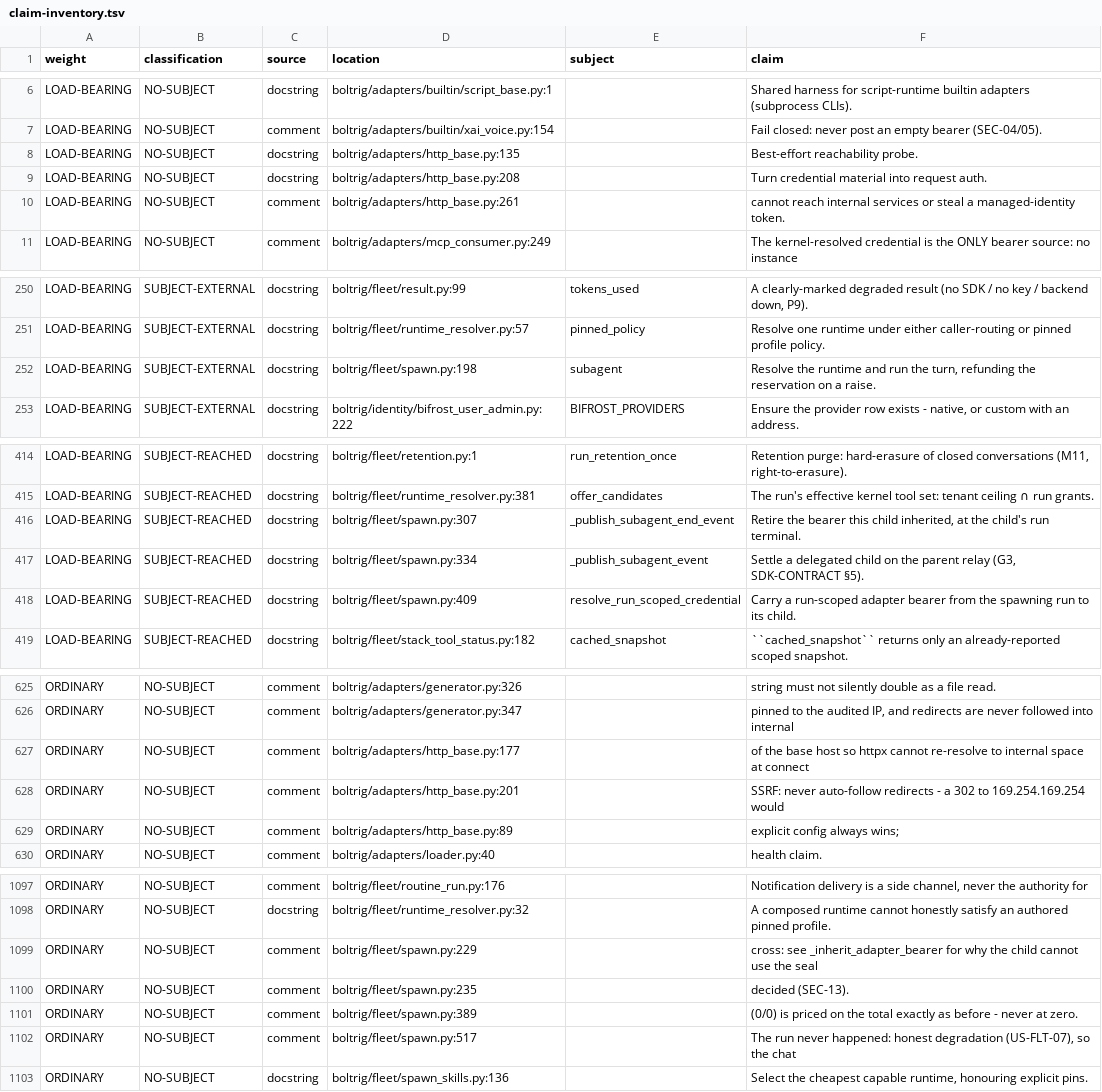
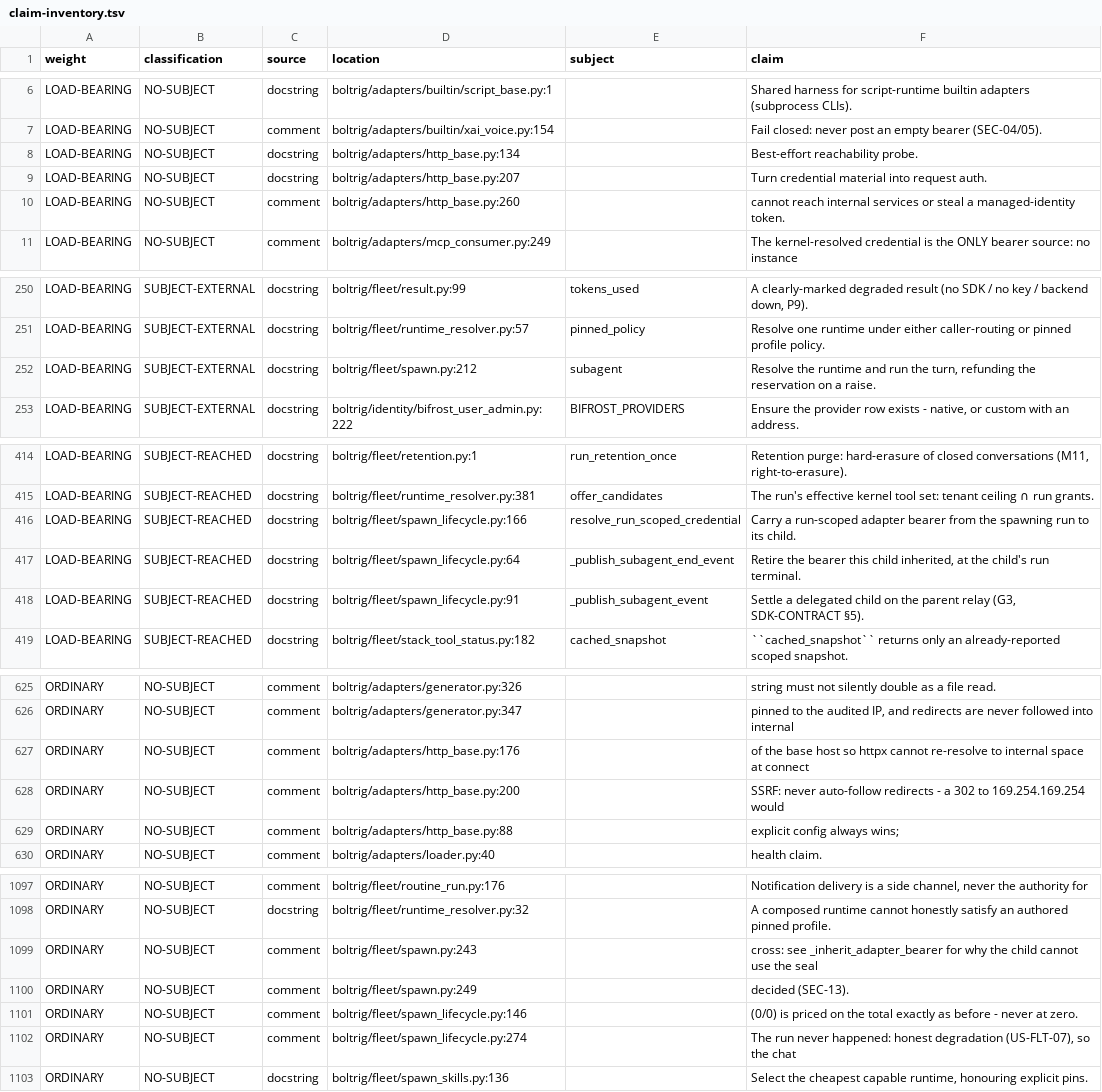
Before and after one commit to wlilley93/boltrig, a TSV file: docs/claim-inventory.tsv, drawn as a sheet; only a part is shown, gaps mark what is left out; the diff covers the shown part only.

Commit message:
structural: extract spawn lifecycle mixin + planning helper (spawn.py 556->331, spawn() 84->64)
Child-terminal telemetry (subagent events, credential retirement, cost
true-up, bearer inheritance, audit, budget-partial) moved verbatim to
fleet/spawn_lifecycle.py as SpawnLifecycleMixin; the intake+estimate+
reservation block extracted to _plan_and_reserve. Exemption deleted -
file and function both pass the floor.

```diff
--- a/docs/claim-inventory.tsv
+++ b/docs/claim-inventory.tsv
@@ -7,5 +7,5 @@ LOAD-BEARING	NO-SUBJECT	docstring	boltrig/adapters/builtin/script_base.py:1		Sha
 LOAD-BEARING	NO-SUBJECT	comment	boltrig/adapters/builtin/xai_voice.py:154		Fail closed: never post an empty bearer (SEC-04/05).
-LOAD-BEARING	NO-SUBJECT	docstring	boltrig/adapters/http_base.py:135		Best-effort reachability probe.
-LOAD-BEARING	NO-SUBJECT	docstring	boltrig/adapters/http_base.py:208		Turn credential material into request auth.
-LOAD-BEARING	NO-SUBJECT	comment	boltrig/adapters/http_base.py:261		cannot reach internal services or steal a managed-identity token.
+LOAD-BEARING	NO-SUBJECT	docstring	boltrig/adapters/http_base.py:134		Best-effort reachability probe.
+LOAD-BEARING	NO-SUBJECT	docstring	boltrig/adapters/http_base.py:207		Turn credential material into request auth.
+LOAD-BEARING	NO-SUBJECT	comment	boltrig/adapters/http_base.py:260		cannot reach internal services or steal a managed-identity token.
 LOAD-BEARING	NO-SUBJECT	comment	boltrig/adapters/mcp_consumer.py:249		The kernel-resolved credential is the ONLY bearer source: no instance
@@ -251,3 +251,3 @@ LOAD-BEARING	SUBJECT-EXTERNAL	docstring	boltrig/fleet/result.py:99	tokens_used	A
 LOAD-BEARING	SUBJECT-EXTERNAL	docstring	boltrig/fleet/runtime_resolver.py:57	pinned_policy	Resolve one runtime under either caller-routing or pinned profile policy.
-LOAD-BEARING	SUBJECT-EXTERNAL	docstring	boltrig/fleet/spawn.py:198	subagent	Resolve the runtime and run the turn, refunding the reservation on a raise.
+LOAD-BEARING	SUBJECT-EXTERNAL	docstring	boltrig/fleet/spawn.py:212	subagent	Resolve the runtime and run the turn, refunding the reservation on a raise.
 LOAD-BEARING	SUBJECT-EXTERNAL	docstring	boltrig/identity/bifrost_user_admin.py:222	BIFROST_PROVIDERS	Ensure the provider row exists - native, or custom with an address.
@@ -415,5 +415,5 @@ LOAD-BEARING	SUBJECT-REACHED	docstring	boltrig/fleet/retention.py:1	run_retentio
 LOAD-BEARING	SUBJECT-REACHED	docstring	boltrig/fleet/runtime_resolver.py:381	offer_candidates	The run's effective kernel tool set: tenant ceiling ∩ run grants.
-LOAD-BEARING	SUBJECT-REACHED	docstring	boltrig/fleet/spawn.py:307	_publish_subagent_end_event	Retire the bearer this child inherited, at the child's run terminal.
-LOAD-BEARING	SUBJECT-REACHED	docstring	boltrig/fleet/spawn.py:334	_publish_subagent_event	Settle a delegated child on the parent relay (G3, SDK-CONTRACT §5).
-LOAD-BEARING	SUBJECT-REACHED	docstring	boltrig/fleet/spawn.py:409	resolve_run_scoped_credential	Carry a run-scoped adapter bearer from the spawning run to its child.
+LOAD-BEARING	SUBJECT-REACHED	docstring	boltrig/fleet/spawn_lifecycle.py:166	resolve_run_scoped_credential	Carry a run-scoped adapter bearer from the spawning run to its child.
+LOAD-BEARING	SUBJECT-REACHED	docstring	boltrig/fleet/spawn_lifecycle.py:64	_publish_subagent_end_event	Retire the bearer this child inherited, at the child's run terminal.
+LOAD-BEARING	SUBJECT-REACHED	docstring	boltrig/fleet/spawn_lifecycle.py:91	_publish_subagent_event	Settle a delegated child on the parent relay (G3, SDK-CONTRACT §5).
 LOAD-BEARING	SUBJECT-REACHED	docstring	boltrig/fleet/stack_tool_status.py:182	cached_snapshot	``cached_snapshot`` returns only an already-reported scoped snapshot.
@@ -626,5 +626,5 @@ ORDINARY	NO-SUBJECT	comment	boltrig/adapters/generator.py:326		string must not s
 ORDINARY	NO-SUBJECT	comment	boltrig/adapters/generator.py:347		pinned to the audited IP, and redirects are never followed into internal
-ORDINARY	NO-SUBJECT	comment	boltrig/adapters/http_base.py:177		of the base host so httpx cannot re-resolve to internal space at connect
-ORDINARY	NO-SUBJECT	comment	boltrig/adapters/http_base.py:201		SSRF: never auto-follow redirects - a 302 to 169.254.169.254 would
-ORDINARY	NO-SUBJECT	comment	boltrig/adapters/http_base.py:89		explicit config always wins;
+ORDINARY	NO-SUBJECT	comment	boltrig/adapters/http_base.py:176		of the base host so httpx cannot re-resolve to internal space at connect
+ORDINARY	NO-SUBJECT	comment	boltrig/adapters/http_base.py:200		SSRF: never auto-follow redirects - a 302 to 169.254.169.254 would
+ORDINARY	NO-SUBJECT	comment	boltrig/adapters/http_base.py:88		explicit config always wins;
 ORDINARY	NO-SUBJECT	comment	boltrig/adapters/loader.py:40		health claim.
@@ -1098,6 +1098,6 @@ ORDINARY	NO-SUBJECT	comment	boltrig/fleet/routine_run.py:176		Notification deliv
 ORDINARY	NO-SUBJECT	docstring	boltrig/fleet/runtime_resolver.py:32		A composed runtime cannot honestly satisfy an authored pinned profile.
-ORDINARY	NO-SUBJECT	comment	boltrig/fleet/spawn.py:229		cross: see _inherit_adapter_bearer for why the child cannot use the seal
-ORDINARY	NO-SUBJECT	comment	boltrig/fleet/spawn.py:235		decided (SEC-13).
-ORDINARY	NO-SUBJECT	comment	boltrig/fleet/spawn.py:389		(0/0) is priced on the total exactly as before - never at zero.
-ORDINARY	NO-SUBJECT	comment	boltrig/fleet/spawn.py:517		The run never happened: honest degradation (US-FLT-07), so the chat
+ORDINARY	NO-SUBJECT	comment	boltrig/fleet/spawn.py:243		cross: see _inherit_adapter_bearer for why the child cannot use the seal
+ORDINARY	NO-SUBJECT	comment	boltrig/fleet/spawn.py:249		decided (SEC-13).
+ORDINARY	NO-SUBJECT	comment	boltrig/fleet/spawn_lifecycle.py:146		(0/0) is priced on the total exactly as before - never at zero.
+ORDINARY	NO-SUBJECT	comment	boltrig/fleet/spawn_lifecycle.py:274		The run never happened: honest degradation (US-FLT-07), so the chat
 ORDINARY	NO-SUBJECT	docstring	boltrig/fleet/spawn_skills.py:136		Select the cheapest capable runtime, honouring explicit pins.
```
Also changed, not shown: 1 edited cell elsewhere in this file, 3 other files.
